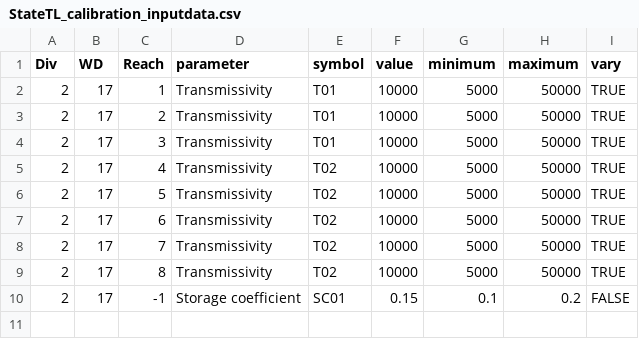
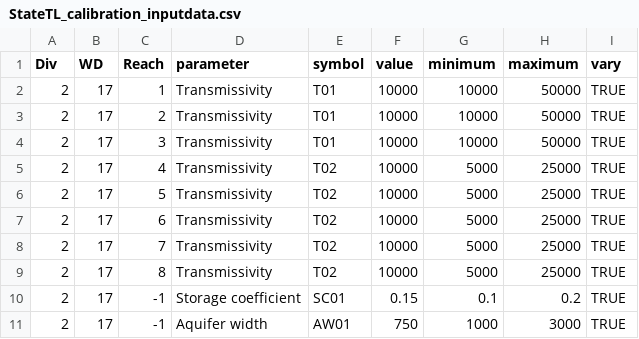
Before and after one commit to OpenCDSS/ArkDSS-Colors-of-Water, a CSV file: python/StateTL_calibration_inputdata.csv, drawn as a sheet.

```diff
--- a/python/StateTL_calibration_inputdata.csv
+++ b/python/StateTL_calibration_inputdata.csv
@@ -1,10 +1,11 @@
 Div,WD,Reach,parameter,symbol,value,minimum,maximum,vary
-2,17,1,Transmissivity,T01,10000,5000,50000,TRUE
-2,17,2,Transmissivity,T01,10000,5000,50000,TRUE
-2,17,3,Transmissivity,T01,10000,5000,50000,TRUE
-2,17,4,Transmissivity,T02,10000,5000,50000,TRUE
-2,17,5,Transmissivity,T02,10000,5000,50000,TRUE
-2,17,6,Transmissivity,T02,10000,5000,50000,TRUE
-2,17,7,Transmissivity,T02,10000,5000,50000,TRUE
-2,17,8,Transmissivity,T02,10000,5000,50000,TRUE
-2,17,-1,Storage coefficient,SC01,0.15,0.1,0.2,FALSE
+2,17,1,Transmissivity,T01,10000,10000,50000,TRUE
+2,17,2,Transmissivity,T01,10000,10000,50000,TRUE
+2,17,3,Transmissivity,T01,10000,10000,50000,TRUE
+2,17,4,Transmissivity,T02,10000,5000,25000,TRUE
+2,17,5,Transmissivity,T02,10000,5000,25000,TRUE
+2,17,6,Transmissivity,T02,10000,5000,25000,TRUE
+2,17,7,Transmissivity,T02,10000,5000,25000,TRUE
+2,17,8,Transmissivity,T02,10000,5000,25000,TRUE
+2,17,-1,Storage coefficient,SC01,0.15,0.1,0.2,TRUE
+2,17,-1,Aquifer width,AW01,750,1000,3000,TRUE
```
